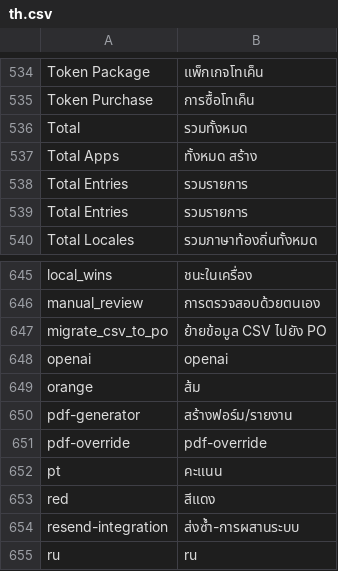
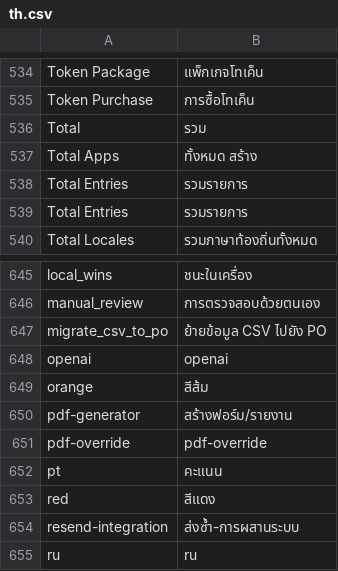
Before and after one commit to ManotLuijiu/translation_tools, a CSV file: translation_tools/translations/th.csv, drawn as a sheet; only a part is shown, gaps mark what is left out; the diff covers the shown part only.

```diff
--- a/translation_tools/translations/th.csv
+++ b/translation_tools/translations/th.csv
@@ -536,3 +536,3 @@ Token Package,แพ็กเกจโทเค็น,
 Token Purchase,การซื้อโทเค็น,
-Total,รวมทั้งหมด,
+Total,รวม,
 Total Apps,ทั้งหมด สร้าง,
@@ -649,3 +649,3 @@ migrate_csv_to_po,ย้ายข้อมูล CSV ไปยัง PO,
 openai,openai,
-orange,ส้ม,
+orange,สีส้ม,
 pdf-generator,สร้างฟอร์ม/รายงาน,
```
Also changed, not shown: 5 edited cells elsewhere in this file, 13 other files.
